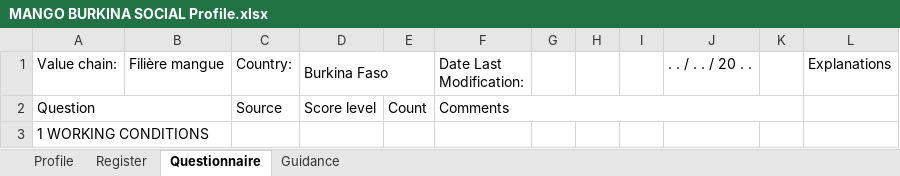
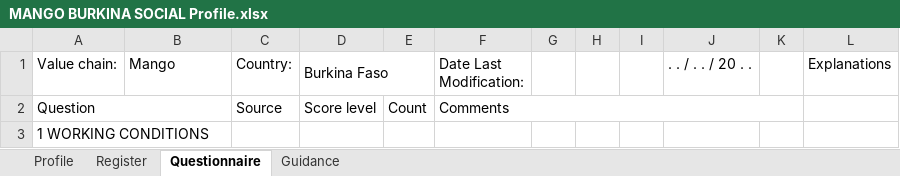
Before and after one commit to leonarf/VCA4D, an Excel workbook: data/xls/MANGO BURKINA SOCIAL Profile.xlsx, sheet Questionnaire, drawn as a sheet; only a part is shown; values as stored, in another font and other column widths than the file's, no cell formats; conditional formats not drawn; the diff names each change by its address in the sheet, - before the commit and + after, or states it on an @@ line.

```diff
--- a/data/xls/MANGO BURKINA SOCIAL Profile.xlsx (sheet Questionnaire)
+++ b/data/xls/MANGO BURKINA SOCIAL Profile.xlsx (sheet Questionnaire)
-B1: Filière mangue
+B1: Mango
```
Also changed, not shown: sheet Profile, sheet Guidance, sheet Register, cell formats, hidden cells, charts or pictures, data/xls/SOCIAL Profile VC 2017 V00 - Burundi Banana.xlsx, data/xls/SOCIAL Profile VC 2019_Mali-anacarde-Cisse'.xlsx.
